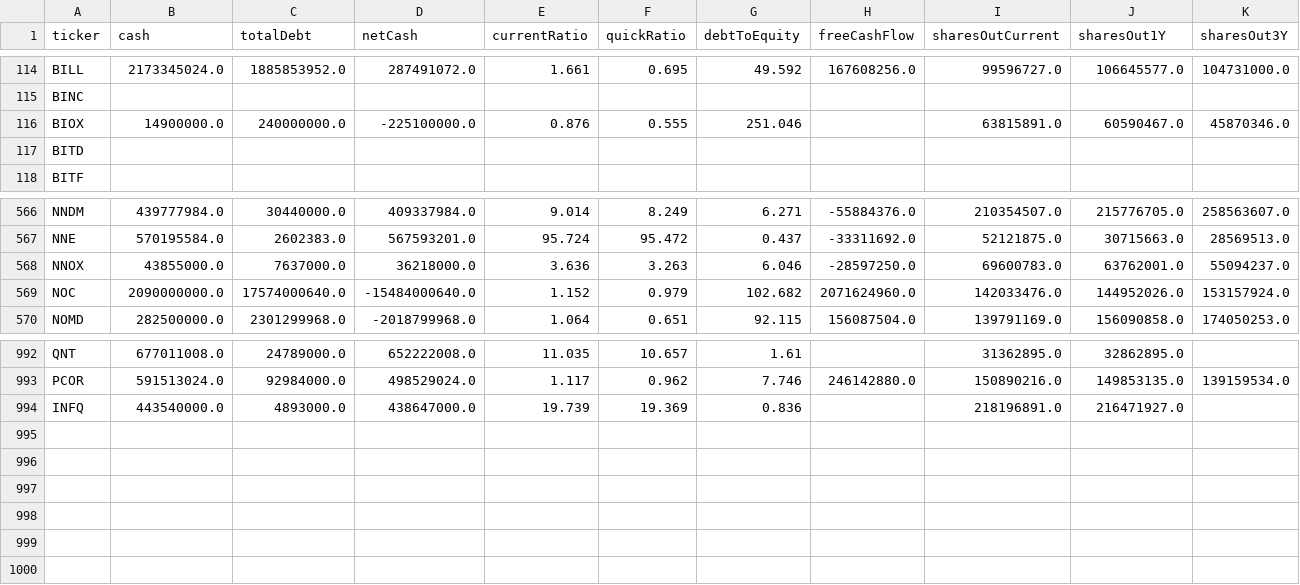
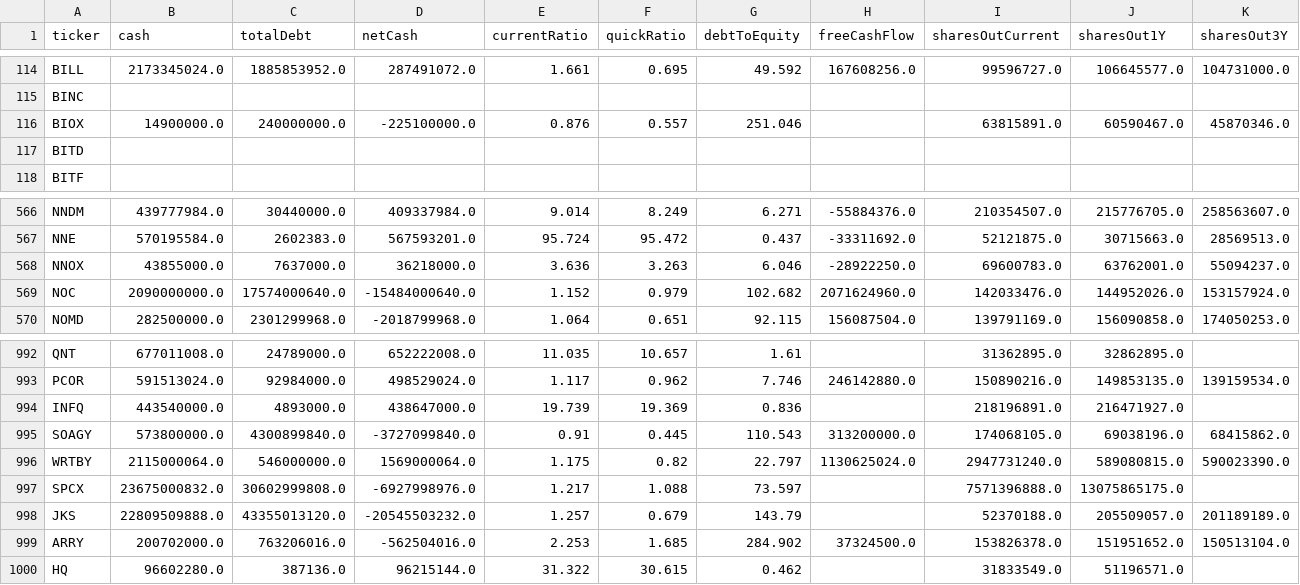
Before and after one commit to aport550/majorah-data, a CSV file: data/stock_balance_sheet_dilution.csv, drawn as a sheet; only a part is shown, gaps mark what is left out; rows hold the shown columns only; the diff names each change by its address in the sheet, - before the commit and + after, or states it on an @@ line.

```diff
--- a/data/stock_balance_sheet_dilution.csv
+++ b/data/stock_balance_sheet_dilution.csv
-F116 (quickRatio): 0.555
+F116 (quickRatio): 0.557
-H568 (freeCashFlow): -28597250.0
+H568 (freeCashFlow): -28922250.0
+row 995: SOAGY | 573800000.0 | 4300899840.0 | -3727099840.0 | 0.91 | 0.445 | 110.543 | 313200000.0 | 174068105.0 | 69038196.0 | 68415862.0
+row 996: WRTBY | 2115000064.0 | 546000000.0 | 1569000064.0 | 1.175 | 0.82 | 22.797 | 1130625024.0 | 2947731240.0 | 589080815.0 | 590023390.0
+row 997: SPCX | 23675000832.0 | 30602999808.0 | -6927998976.0 | 1.217 | 1.088 | 73.597 |  | 7571396888.0 | 13075865175.0
+row 998: JKS | 22809509888.0 | 43355013120.0 | -20545503232.0 | 1.257 | 0.679 | 143.79 |  | 52370188.0 | 205509057.0 | 201189189.0
+row 999: ARRY | 200702000.0 | 763206016.0 | -562504016.0 | 2.253 | 1.685 | 284.902 | 37324500.0 | 153826378.0 | 151951652.0 | 150513104.0
+row 1000: HQ | 96602280.0 | 387136.0 | 96215144.0 | 31.322 | 30.615 | 0.462 |  | 31833549.0 | 51196571.0
```
Also changed, not shown: data/macro_dimension_scores.csv, data/stock_macro_exposures.csv, 35 other files.
